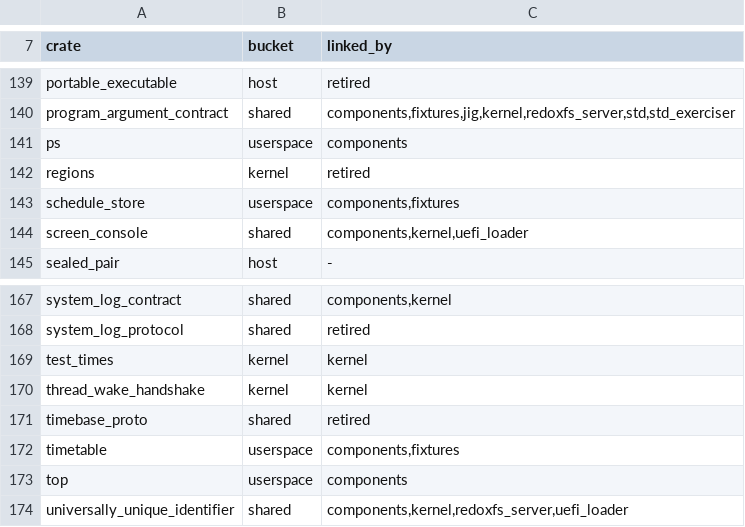
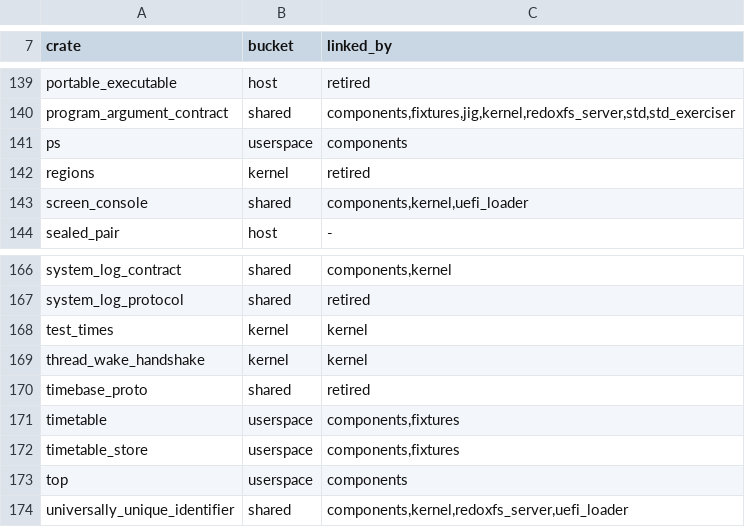
Before and after one commit to nifeos/nife, a TSV file: helpers/trust_boundary_crates.tsv, drawn as a sheet; only a part is shown, gaps mark what is left out; removed rows and columns are numbered as before the commit, all else as after; the diff names each change by its address in the sheet, - before the commit and + after, or states it on an @@ line.

```diff
--- a/helpers/trust_boundary_crates.tsv
+++ b/helpers/trust_boundary_crates.tsv
-row 143: schedule_store | userspace | components,fixtures
+row 172: timetable_store | userspace | components,fixtures
```
Also changed, not shown: 18 other files.
